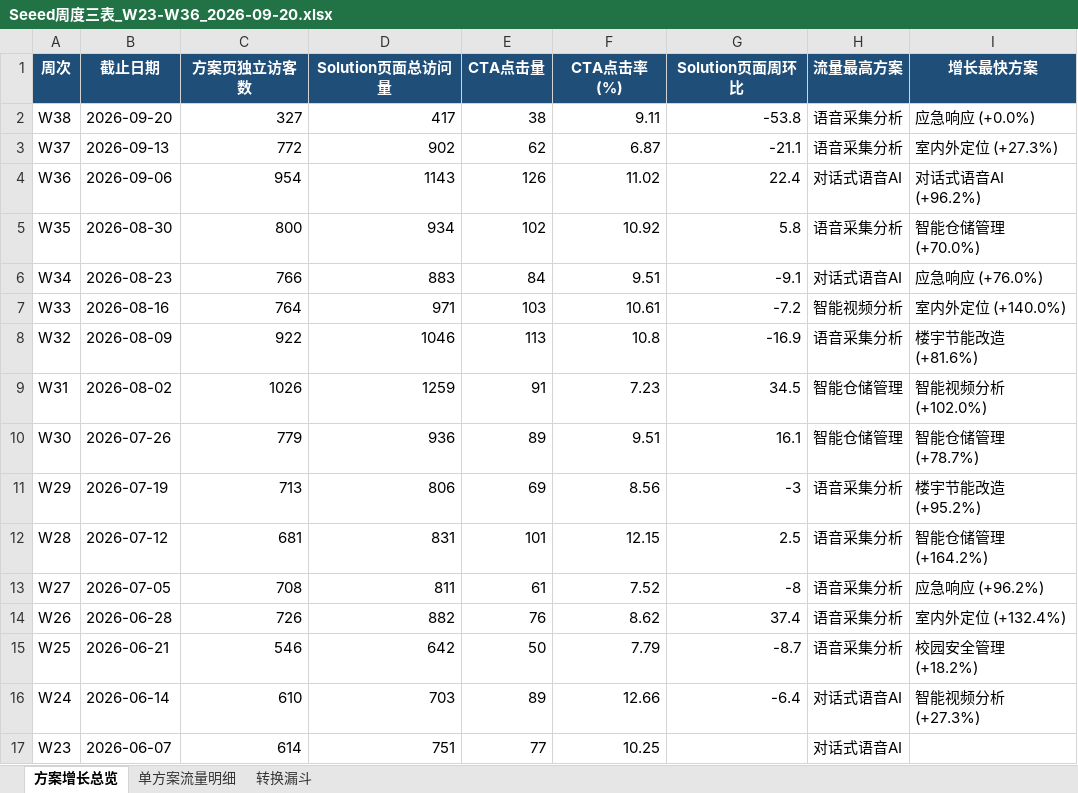
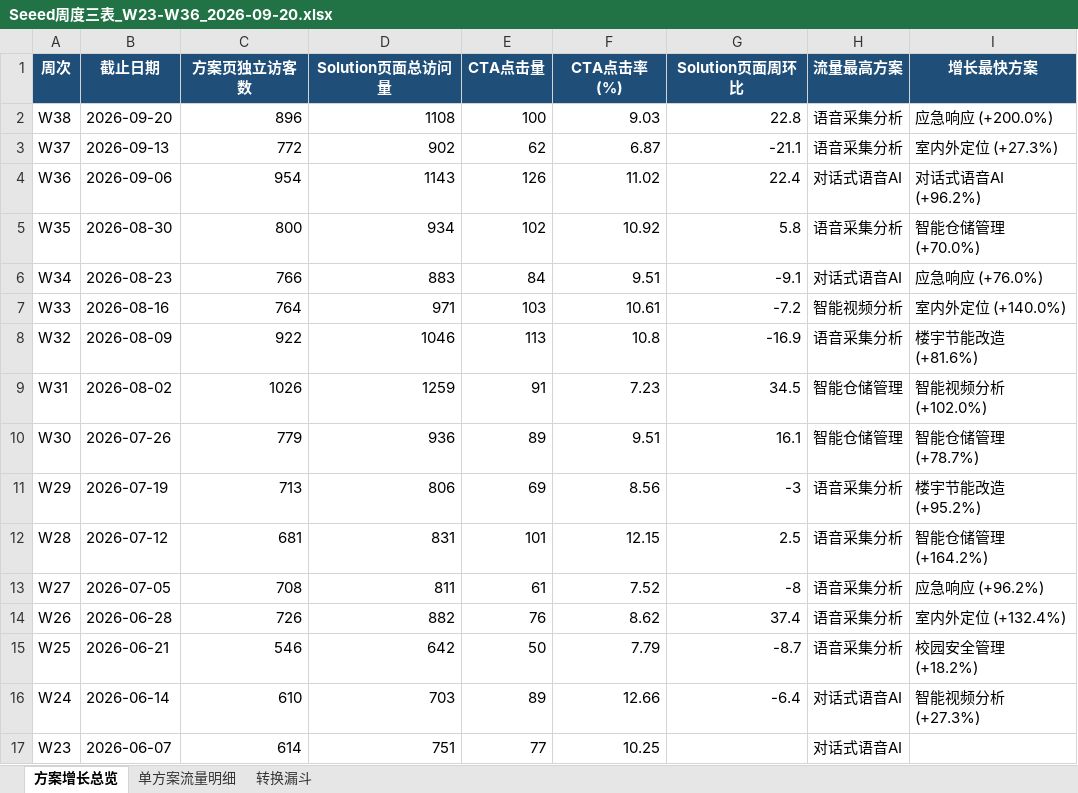
Before and after one commit to rebeccah321/ga4-feishu-dashboard, an Excel workbook: exports/Seeed周度三表_W23-W36_2026-09-20.xlsx, sheet 方案增长总览, drawn as a sheet; values as stored, in another font and other column widths than the file's, no borders; the diff names each change by its address in the sheet, - before the commit and + after, or states it on an @@ line.

```diff
--- a/exports/Seeed周度三表_W23-W36_2026-09-20.xlsx (sheet 方案增长总览)
+++ b/exports/Seeed周度三表_W23-W36_2026-09-20.xlsx (sheet 方案增长总览)
-C2 (方案页独立访客数): 327
+C2 (方案页独立访客数): 896
-D2 (Solution页面总访问量): 417
+D2 (Solution页面总访问量): 1108
-E2 (CTA点击量): 38
+E2 (CTA点击量): 100
-F2 (CTA点击率(%)): 9.11
+F2 (CTA点击率(%)): 9.03
-G2 (Solution页面周环比): -53.8
+G2 (Solution页面周环比): 22.8
-I2 (增长最快方案): 应急响应 (+0.0%)
+I2 (增长最快方案): 应急响应 (+200.0%)
```
Also changed, not shown: sheet 单方案流量明细, sheet 转换漏斗, 8 other files.
